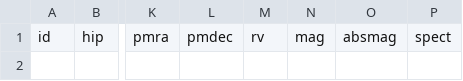
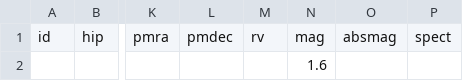
Before and after one commit to sthaid/proj_telescope, a CSV file: sky_data/my_stellar_data.csv, drawn as a sheet; only a part is shown, gaps mark what is left out; the diff names each change by its address in the sheet, - before the commit and + after, or states it on an @@ line.

```diff
--- a/sky_data/my_stellar_data.csv
+++ b/sky_data/my_stellar_data.csv
-N2: (empty)
+N2: 1.6
```
Also changed, not shown: 4 other files.
